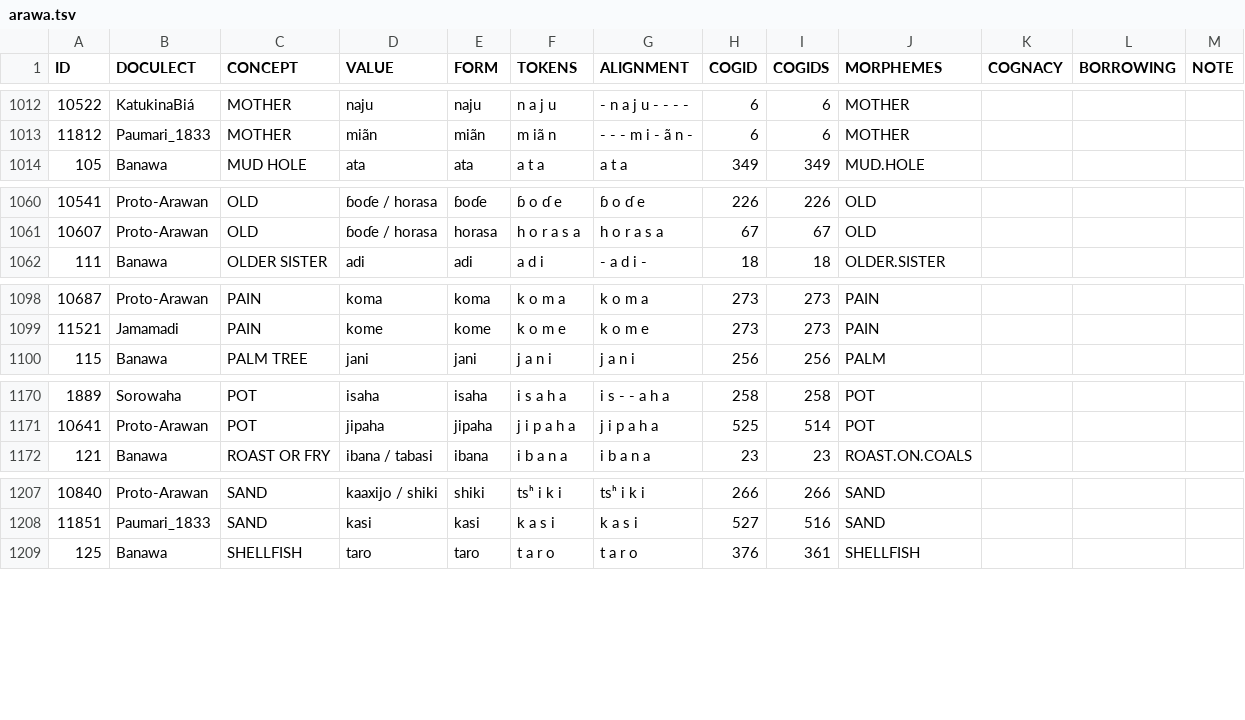
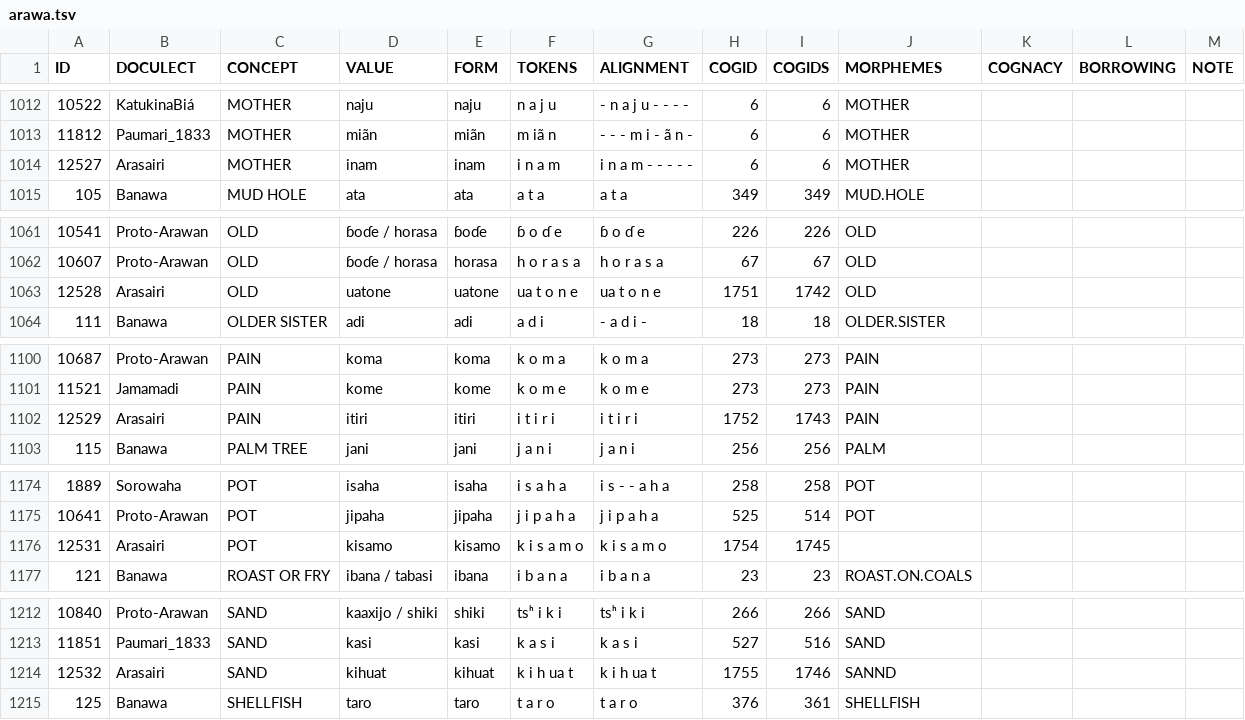
Before and after one commit to tupian-language-resources/kahd, a TSV file: LingPy/arawa.tsv, drawn as a sheet; only a part is shown, gaps mark what is left out; the diff covers the shown part only.

Commit message:
update arawa.tsv

```diff
--- a/LingPy/arawa.tsv
+++ b/LingPy/arawa.tsv
@@ -1013,2 +1013,3 @@ ID	DOCULECT	CONCEPT	VALUE	FORM	TOKENS	ALIGNMENT	COGID	COGIDS	MORPHEMES	COGNACY	B
 11812	Paumari_1833	MOTHER	miãn	miãn	m iã n	- - - m i - ã n -	6	6	MOTHER			
+12527	Arasairi	MOTHER	inam	inam	i n a m	i n a m - - - - -	6	6	MOTHER			
 105	Banawa	MUD HOLE	ata	ata	a t a	a t a	349	349	MUD.HOLE			
@@ -1061,2 +1062,3 @@ ID	DOCULECT	CONCEPT	VALUE	FORM	TOKENS	ALIGNMENT	COGID	COGIDS	MORPHEMES	COGNACY	B
 10607	Proto-Arawan	OLD	ɓoɗe / horasa	horasa	h o r a s a	h o r a s a	67	67	OLD			
+12528	Arasairi	OLD	uatone	uatone	ua t o n e	ua t o n e	1751	1742	OLD			
 111	Banawa	OLDER SISTER	adi	adi	a d i	- a d i -	18	18	OLDER.SISTER			
@@ -1099,2 +1101,3 @@ ID	DOCULECT	CONCEPT	VALUE	FORM	TOKENS	ALIGNMENT	COGID	COGIDS	MORPHEMES	COGNACY	B
 11521	Jamamadi	PAIN	kome	kome	k o m e	k o m e	273	273	PAIN			
+12529	Arasairi	PAIN	itiri	itiri	i t i r i	i t i r i	1752	1743	PAIN			
 115	Banawa	PALM TREE	jani	jani	j a n i	j a n i	256	256	PALM			
@@ -1171,2 +1175,3 @@ ID	DOCULECT	CONCEPT	VALUE	FORM	TOKENS	ALIGNMENT	COGID	COGIDS	MORPHEMES	COGNACY	B
 10641	Proto-Arawan	POT	jipaha	jipaha	j i p a h a	j i p a h a	525	514	POT			
+12531	Arasairi	POT	kisamo	kisamo	k i s a m o	k i s a m o	1754	1745				
 121	Banawa	ROAST OR FRY	ibana / tabasi	ibana	i b a n a	i b a n a	23	23	ROAST.ON.COALS			
@@ -1208,2 +1213,3 @@ ID	DOCULECT	CONCEPT	VALUE	FORM	TOKENS	ALIGNMENT	COGID	COGIDS	MORPHEMES	COGNACY	B
 11851	Paumari_1833	SAND	kasi	kasi	k a s i	k a s i	527	516	SAND			
+12532	Arasairi	SAND	kihuat	kihuat	k i h ua t	k i h ua t	1755	1746	SANND			
 125	Banawa	SHELLFISH	taro	taro	t a r o	t a r o	376	361	SHELLFISH			
```
Also changed, not shown: 1 added row and 31 edited cells elsewhere in this file, cldf/languages.csv, cldf/parameters.csv, 12 other files.
